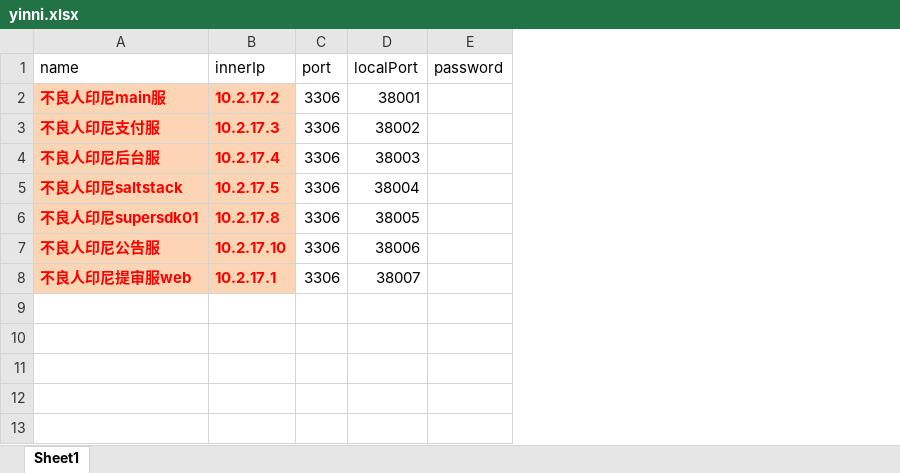
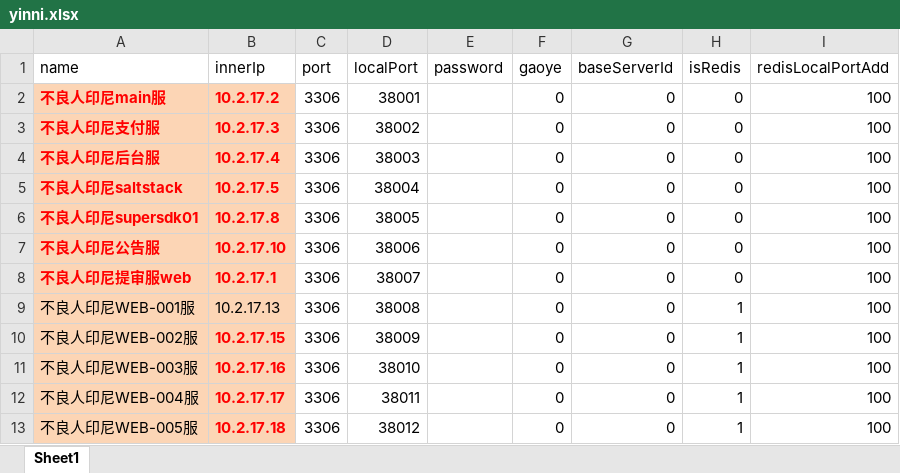
Before and after one commit to yutuer/mini, an Excel workbook: src/main/resources/excel/yinni.xlsx, sheet Sheet1, drawn as a sheet; values as stored, in another font and other column widths than the file's, no borders; the diff names each change by its address in the sheet, - before the commit and + after, or states it on an @@ line.

```diff
--- a/src/main/resources/excel/yinni.xlsx (sheet Sheet1)
+++ b/src/main/resources/excel/yinni.xlsx (sheet Sheet1)
+column F (gaoye), rows 2-8: all 0
+column G (baseServerId), rows 2-8: all 0
+column H (isRedis), rows 2-8: all 0
+column I (redisLocalPortAdd), rows 2-8: all 100
+row 9: 不良人印尼WEB-001服 | 10.2.17.13 | 3306 | 38008 |  | 0 | 0 | 1 | 100
+row 10: 不良人印尼WEB-002服 | 10.2.17.15 | 3306 | 38009 |  | 0 | 0 | 1 | 100
+row 11: 不良人印尼WEB-003服 | 10.2.17.16 | 3306 | 38010 |  | 0 | 0 | 1 | 100
+row 12: 不良人印尼WEB-004服 | 10.2.17.17 | 3306 | 38011 |  | 0 | 0 | 1 | 100
+row 13: 不良人印尼WEB-005服 | 10.2.17.18 | 3306 | 38012 |  | 0 | 0 | 1 | 100
```
Also changed, not shown: src/main/resources/excel/and_hunfu.xlsx, src/main/resources/excel/and_zhuanfu.xlsx, 21 other files.
